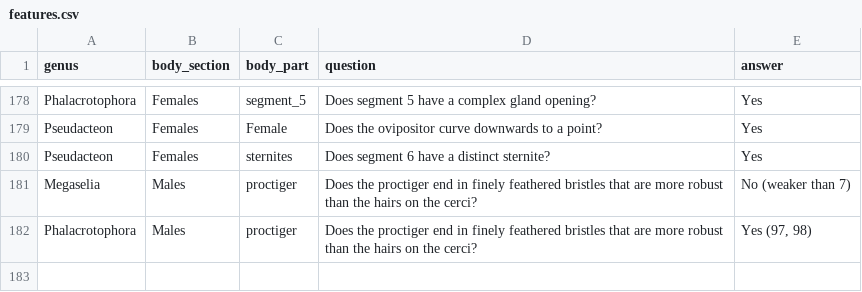
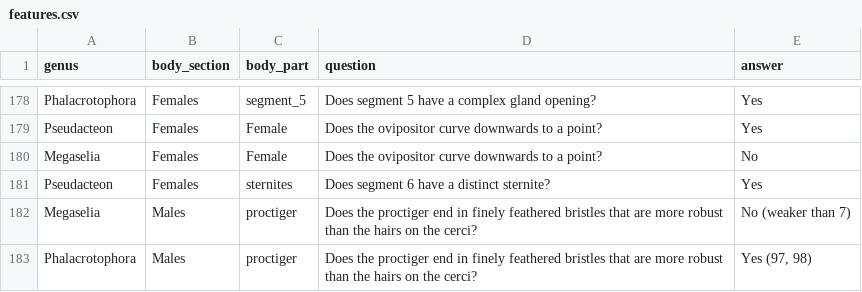
Before and after one commit to robin-hutchinson/shiny_multikey, a CSV file: shiny/key/features.csv, drawn as a sheet; only a part is shown, gaps mark what is left out; the diff names each change by its address in the sheet, - before the commit and + after, or states it on an @@ line.

Commit message:
Update features.csv

```diff
--- a/shiny/key/features.csv
+++ b/shiny/key/features.csv
+row 180: Megaselia | Females | Female | Does the ovipositor curve downwards to a point? | No
```
